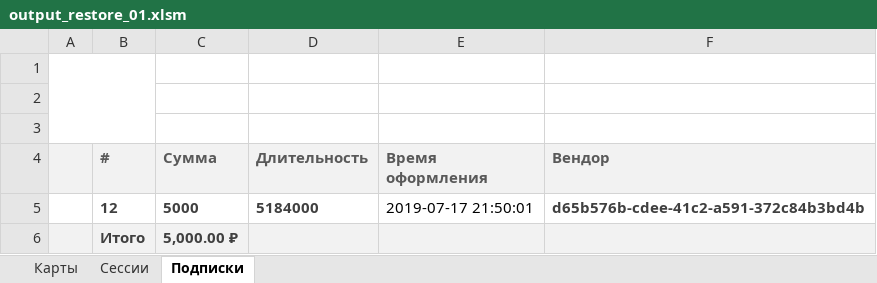
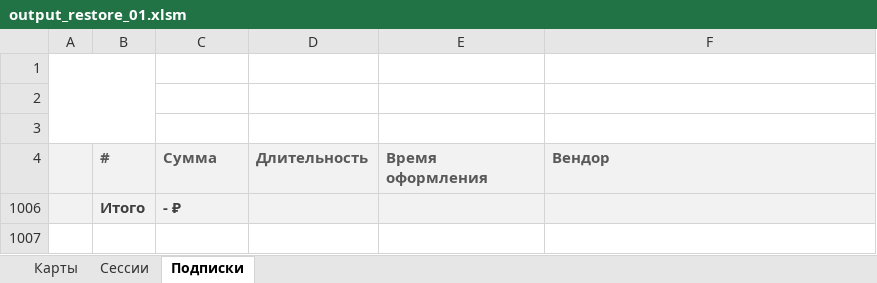
Before and after one commit to ShanderYO/parkpass_backend, an Excel workbook: lib/OpenXLSX/output_restore_01.xlsm, sheet Подписки, drawn as a sheet; values as stored, in another font and other column widths than the file's, no borders; charts and pictures and conditional formats not drawn; removed rows and columns are numbered as before the commit, all else as after; the diff names each change by its address in the sheet, - before the commit and + after, or states it on an @@ line.

```diff
--- a/lib/OpenXLSX/output_restore_01.xlsm (sheet Подписки)
+++ b/lib/OpenXLSX/output_restore_01.xlsm (sheet Подписки)
-row 5:  | 12 | 5000 | 5184000 | 2019-07-17 21:50:01 | d65b576b-cdee-41c2-a591-372c84b3bd4b
-C1006 (Сумма): 5,000.00 ₽
+C1006 (Сумма): - ₽
```
Also changed, not shown: sheet Карты, charts or pictures.
